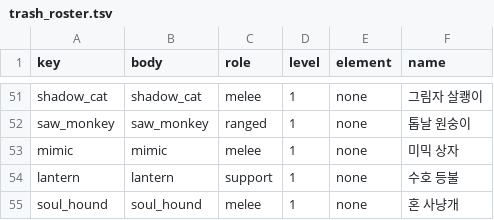
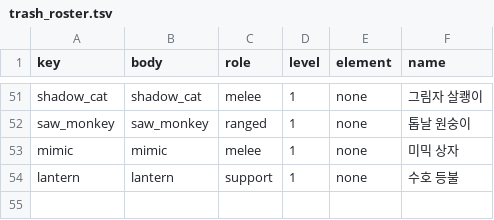
Before and after one commit to inpiawon-ui/AvengingSprit, a TSV file: Projects/AVSR/Rooms/trash_roster.tsv, drawn as a sheet; only a part is shown, gaps mark what is left out.

```diff
--- a/Projects/AVSR/Rooms/trash_roster.tsv
+++ b/Projects/AVSR/Rooms/trash_roster.tsv
@@ -54,2 +54 @@ mimic	mimic	melee	1	none	미믹 상자
 lantern	lantern	support	1	none	수호 등불
-soul_hound	soul_hound	melee	1	none	혼 사냥개
```
Also changed, not shown: 25 other files.
